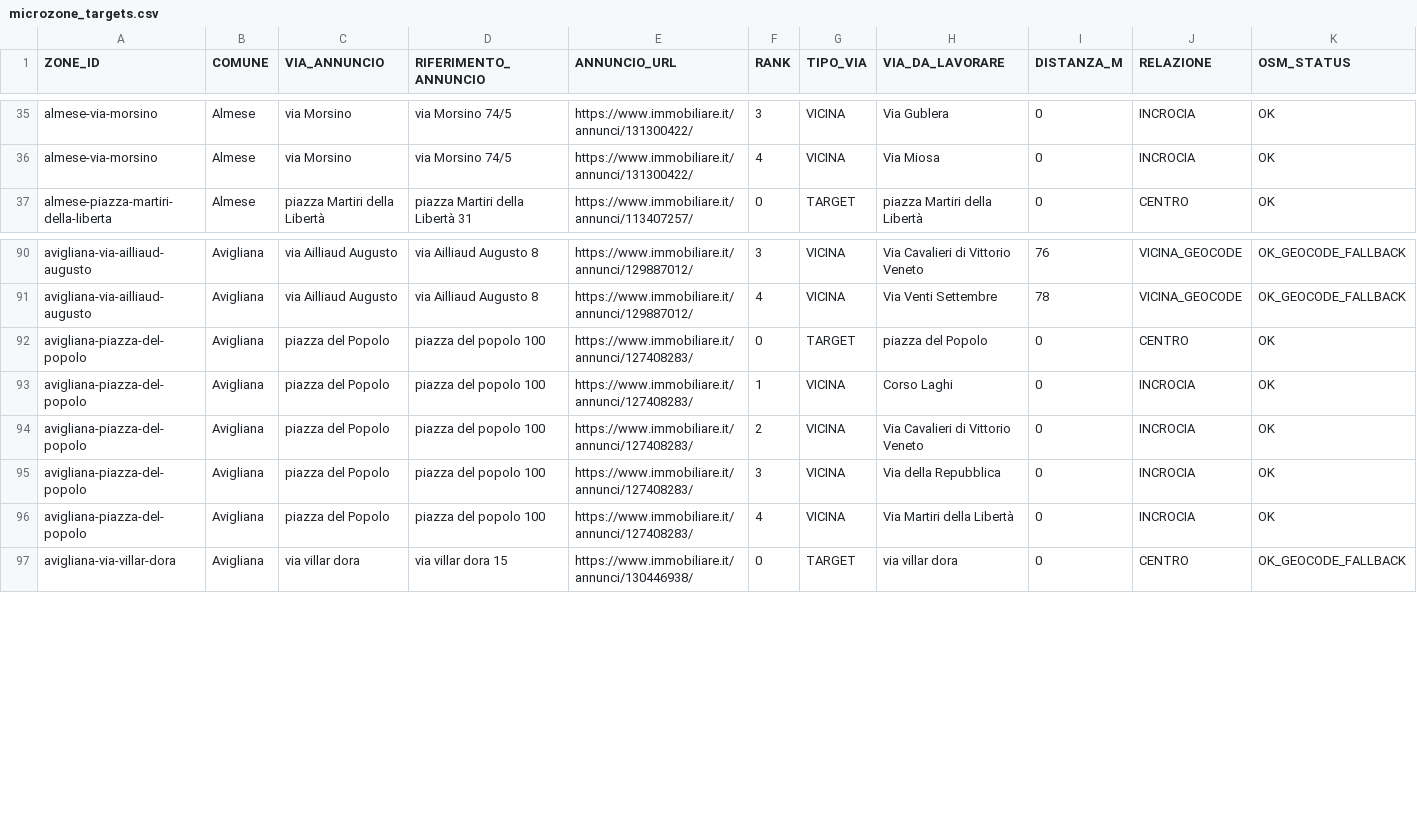
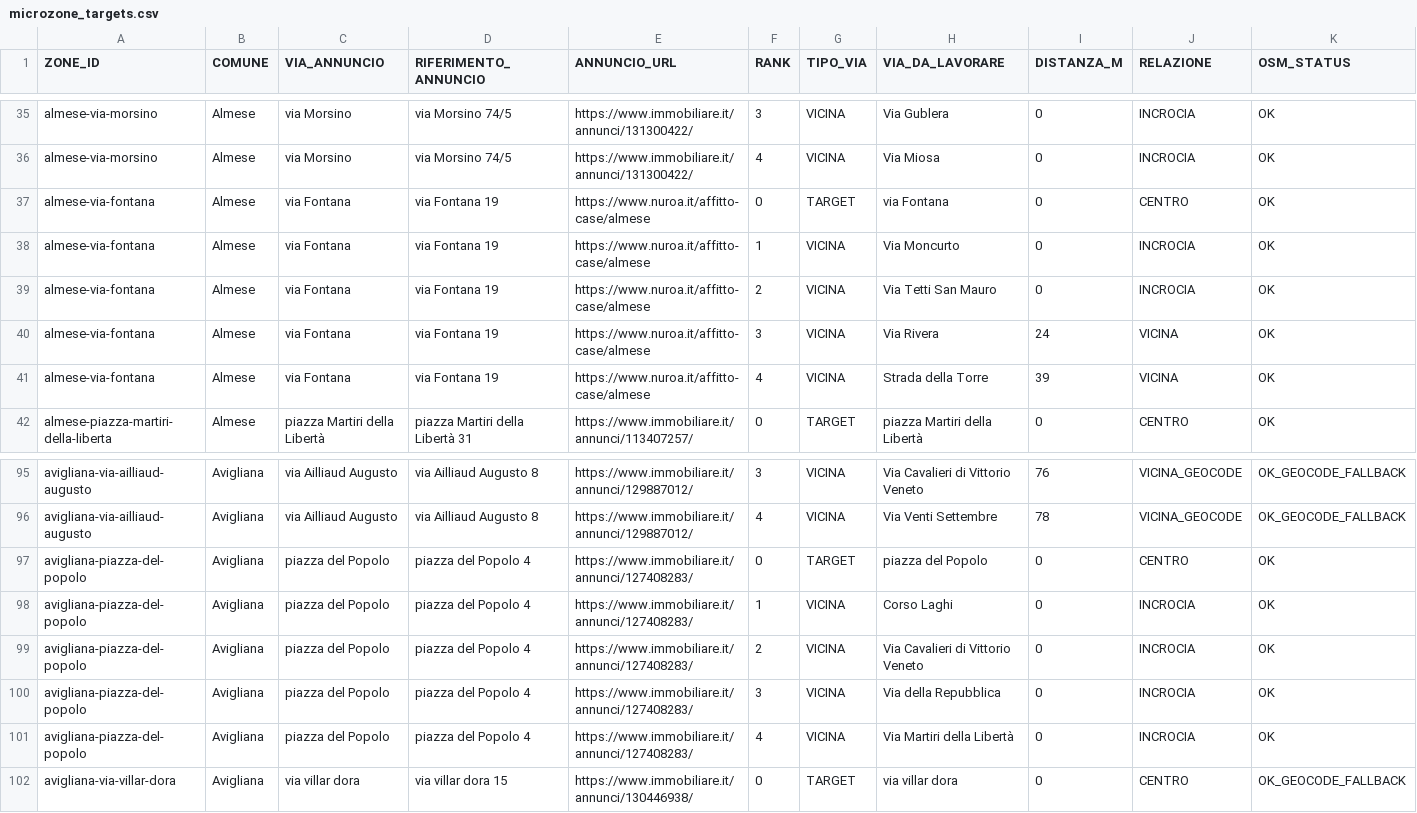
Before and after one commit to josephsocialmedia2-spec/immobili-in-zona, a CSV file: seller_radar_auto/data/microzone_targets.csv, drawn as a sheet; only a part is shown, gaps mark what is left out.

```diff
--- a/seller_radar_auto/data/microzone_targets.csv
+++ b/seller_radar_auto/data/microzone_targets.csv
@@ -36,2 +36,7 @@ almese-via-morsino,Almese,via Morsino,via Morsino 74/5,https://www.immobiliare.i
 almese-via-morsino,Almese,via Morsino,via Morsino 74/5,https://www.immobiliare.it/annunci/131300422/,4,VICINA,Via Miosa,0,INCROCIA,OK
+almese-via-fontana,Almese,via Fontana,via Fontana 19,https://www.nuroa.it/affitto-case/almese,0,TARGET,via Fontana,0,CENTRO,OK
+almese-via-fontana,Almese,via Fontana,via Fontana 19,https://www.nuroa.it/affitto-case/almese,1,VICINA,Via Moncurto,0,INCROCIA,OK
+almese-via-fontana,Almese,via Fontana,via Fontana 19,https://www.nuroa.it/affitto-case/almese,2,VICINA,Via Tetti San Mauro,0,INCROCIA,OK
+almese-via-fontana,Almese,via Fontana,via Fontana 19,https://www.nuroa.it/affitto-case/almese,3,VICINA,Via Rivera,24,VICINA,OK
+almese-via-fontana,Almese,via Fontana,via Fontana 19,https://www.nuroa.it/affitto-case/almese,4,VICINA,Strada della Torre,39,VICINA,OK
 almese-piazza-martiri-della-liberta,Almese,piazza Martiri della Libertà,piazza Martiri della Libertà 31,https://www.immobiliare.it/annunci/113407257/,0,TARGET,piazza Martiri della Libertà,0,CENTRO,OK
@@ -91,7 +96,7 @@ avigliana-via-ailliaud-augusto,Avigliana,via Ailliaud Augusto,via Ailliaud Augus
 avigliana-via-ailliaud-augusto,Avigliana,via Ailliaud Augusto,via Ailliaud Augusto 8,https://www.immobiliare.it/annunci/129887012/,4,VICINA,Via Venti Settembre,78,VICINA_GEOCODE,OK_GEOCODE_FALLBACK
-avigliana-piazza-del-popolo,Avigliana,piazza del Popolo,piazza del popolo 100,https://www.immobiliare.it/annunci/127408283/,0,TARGET,piazza del Popolo,0,CENTRO,OK
-avigliana-piazza-del-popolo,Avigliana,piazza del Popolo,piazza del popolo 100,https://www.immobiliare.it/annunci/127408283/,1,VICINA,Corso Laghi,0,INCROCIA,OK
-avigliana-piazza-del-popolo,Avigliana,piazza del Popolo,piazza del popolo 100,https://www.immobiliare.it/annunci/127408283/,2,VICINA,Via Cavalieri di Vittorio Veneto,0,INCROCIA,OK
-avigliana-piazza-del-popolo,Avigliana,piazza del Popolo,piazza del popolo 100,https://www.immobiliare.it/annunci/127408283/,3,VICINA,Via della Repubblica,0,INCROCIA,OK
-avigliana-piazza-del-popolo,Avigliana,piazza del Popolo,piazza del popolo 100,https://www.immobiliare.it/annunci/127408283/,4,VICINA,Via Martiri della Libertà,0,INCROCIA,OK
+avigliana-piazza-del-popolo,Avigliana,piazza del Popolo,piazza del Popolo 4,https://www.immobiliare.it/annunci/127408283/,0,TARGET,piazza del Popolo,0,CENTRO,OK
+avigliana-piazza-del-popolo,Avigliana,piazza del Popolo,piazza del Popolo 4,https://www.immobiliare.it/annunci/127408283/,1,VICINA,Corso Laghi,0,INCROCIA,OK
+avigliana-piazza-del-popolo,Avigliana,piazza del Popolo,piazza del Popolo 4,https://www.immobiliare.it/annunci/127408283/,2,VICINA,Via Cavalieri di Vittorio Veneto,0,INCROCIA,OK
+avigliana-piazza-del-popolo,Avigliana,piazza del Popolo,piazza del Popolo 4,https://www.immobiliare.it/annunci/127408283/,3,VICINA,Via della Repubblica,0,INCROCIA,OK
+avigliana-piazza-del-popolo,Avigliana,piazza del Popolo,piazza del Popolo 4,https://www.immobiliare.it/annunci/127408283/,4,VICINA,Via Martiri della Libertà,0,INCROCIA,OK
 avigliana-via-villar-dora,Avigliana,via villar dora,via villar dora 15,https://www.immobiliare.it/annunci/130446938/,0,TARGET,via villar dora,0,CENTRO,OK_GEOCODE_FALLBACK
```
Also changed, not shown: seller_radar_auto/data/giro_acquisizione_oggi.csv, seller_radar_auto/data/giro_funzionari.csv, 26 other files.
